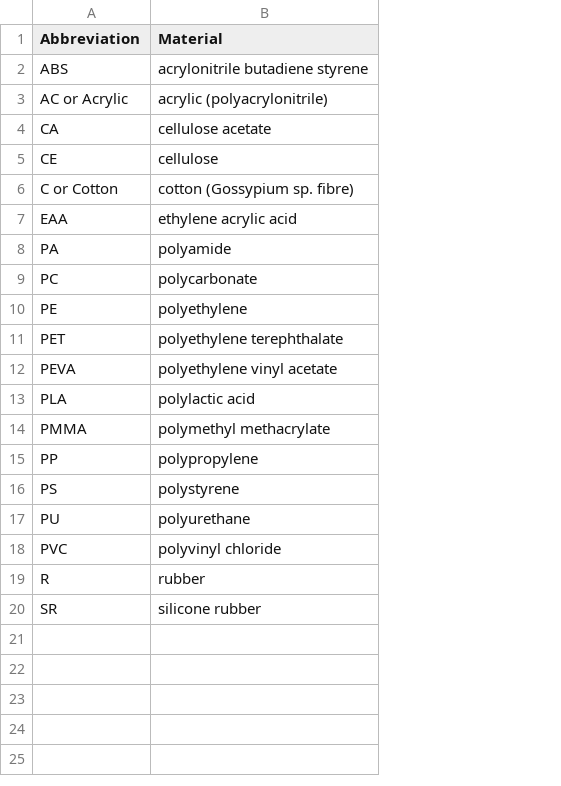
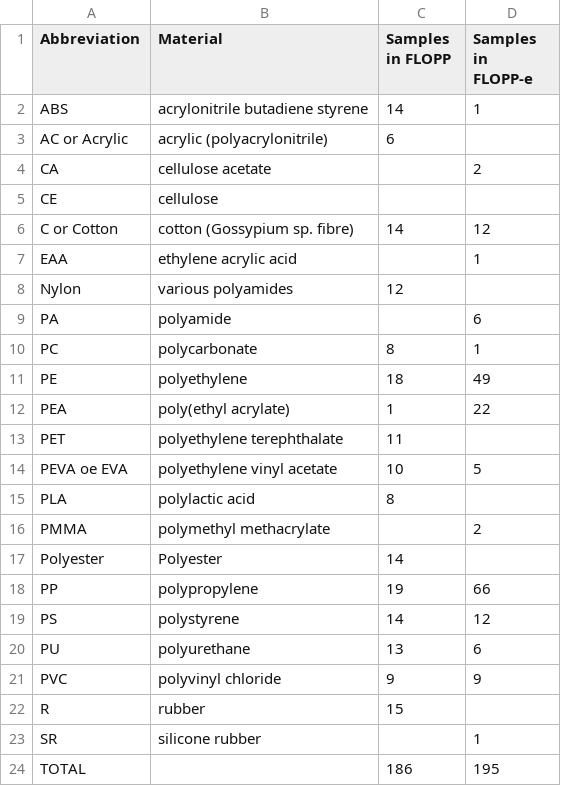
Before and after one commit to Ratey-AtUWA/Learn-R-web, a CSV file: abbrev.csv, drawn as a sheet; addresses are those after the commit; the diff names each change by its address in the sheet, - before the commit and + after, or states it on an @@ line.

Commit message:
added counts in FLOPP & FLOPP-e datasets

```diff
--- a/abbrev.csv
+++ b/abbrev.csv
+column C (Samples in FLOPP), rows 2-6: 14 | 6 |  |  | 14; rows 10-11: 8 | 18; rows 13-15: 11 | 10 | 8; rows 18-22: 19 | 14 | 13 | 9 | 15
+column D (Samples in FLOPP-e), rows 2-7: 1 |  | 2 |  | 12 | 1; rows 9-11: 6 | 1 | 49; rows 14-16: 5 |  | 2; rows 18-23: 66 | 12 | 6 | 9 |  | 1
+row 8: Nylon | various polyamides | 12
+row 12: PEA | poly(ethyl acrylate) | 1 | 22
-A14 (Abbreviation): PEVA
+A14 (Abbreviation): PEVA oe EVA
+row 17: Polyester | Polyester | 14
+row 24: TOTAL |  | 186 | 195
```
